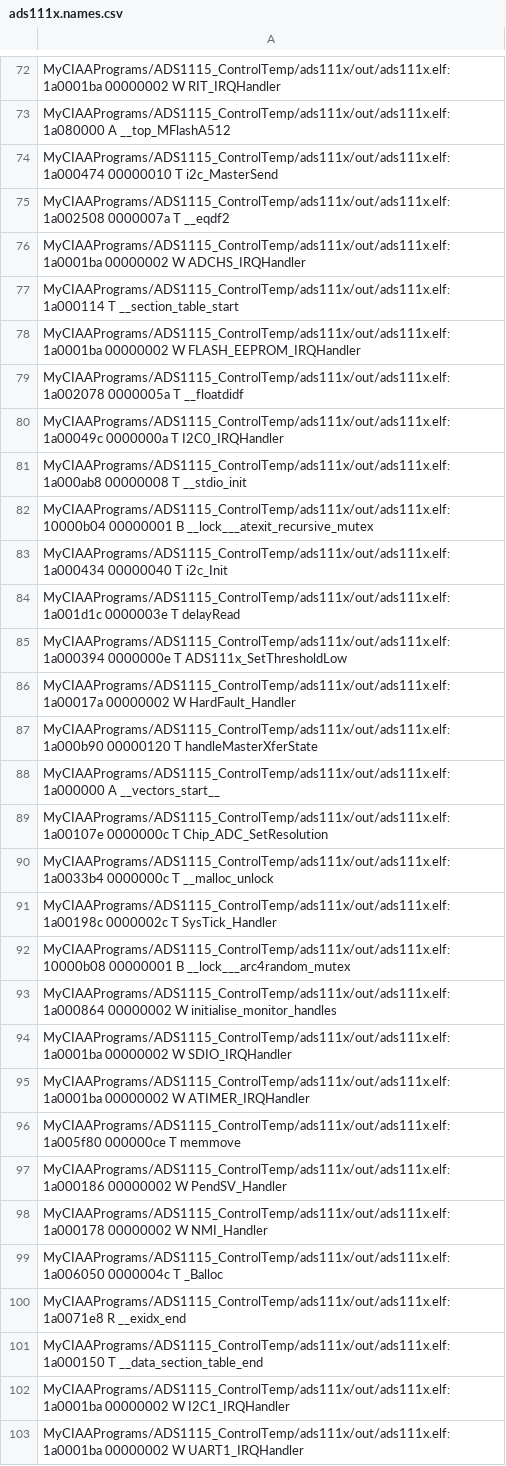
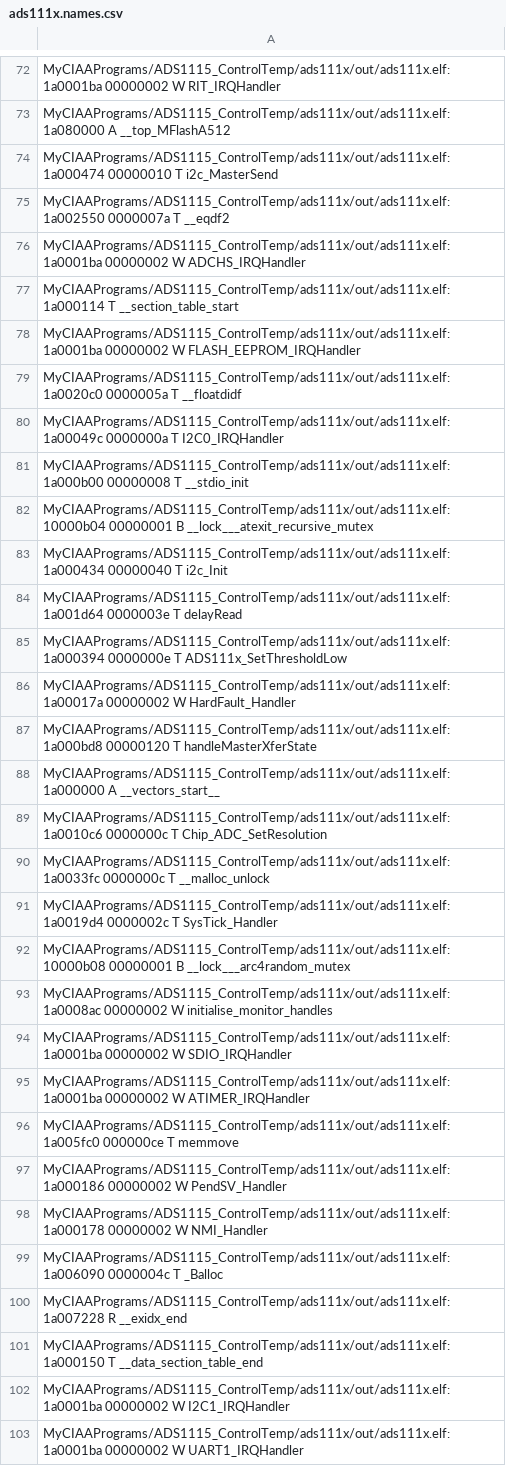
Before and after one commit to mrds90/ADS1115_ControlTemp, a CSV file: ads111x/out/ads111x.names.csv, drawn as a sheet; only a part is shown, gaps mark what is left out; the diff covers the shown part only.

```diff
--- a/ads111x/out/ads111x.names.csv
+++ b/ads111x/out/ads111x.names.csv
@@ -74,3 +74,3 @@ MyCIAAPrograms/ADS1115_ControlTemp/ads111x/out/ads111x.elf:1a080000 A __top_MFla
 MyCIAAPrograms/ADS1115_ControlTemp/ads111x/out/ads111x.elf:1a000474 00000010 T i2c_MasterSend
-MyCIAAPrograms/ADS1115_ControlTemp/ads111x/out/ads111x.elf:1a002508 0000007a T __eqdf2
+MyCIAAPrograms/ADS1115_ControlTemp/ads111x/out/ads111x.elf:1a002550 0000007a T __eqdf2
 MyCIAAPrograms/ADS1115_ControlTemp/ads111x/out/ads111x.elf:1a0001ba 00000002 W ADCHS_IRQHandler
@@ -78,24 +78,24 @@ MyCIAAPrograms/ADS1115_ControlTemp/ads111x/out/ads111x.elf:1a000114 T __section_
 MyCIAAPrograms/ADS1115_ControlTemp/ads111x/out/ads111x.elf:1a0001ba 00000002 W FLASH_EEPROM_IRQHandler
-MyCIAAPrograms/ADS1115_ControlTemp/ads111x/out/ads111x.elf:1a002078 0000005a T __floatdidf
+MyCIAAPrograms/ADS1115_ControlTemp/ads111x/out/ads111x.elf:1a0020c0 0000005a T __floatdidf
 MyCIAAPrograms/ADS1115_ControlTemp/ads111x/out/ads111x.elf:1a00049c 0000000a T I2C0_IRQHandler
-MyCIAAPrograms/ADS1115_ControlTemp/ads111x/out/ads111x.elf:1a000ab8 00000008 T __stdio_init
+MyCIAAPrograms/ADS1115_ControlTemp/ads111x/out/ads111x.elf:1a000b00 00000008 T __stdio_init
 MyCIAAPrograms/ADS1115_ControlTemp/ads111x/out/ads111x.elf:10000b04 00000001 B __lock___atexit_recursive_mutex
 MyCIAAPrograms/ADS1115_ControlTemp/ads111x/out/ads111x.elf:1a000434 00000040 T i2c_Init
-MyCIAAPrograms/ADS1115_ControlTemp/ads111x/out/ads111x.elf:1a001d1c 0000003e T delayRead
+MyCIAAPrograms/ADS1115_ControlTemp/ads111x/out/ads111x.elf:1a001d64 0000003e T delayRead
 MyCIAAPrograms/ADS1115_ControlTemp/ads111x/out/ads111x.elf:1a000394 0000000e T ADS111x_SetThresholdLow
 MyCIAAPrograms/ADS1115_ControlTemp/ads111x/out/ads111x.elf:1a00017a 00000002 W HardFault_Handler
-MyCIAAPrograms/ADS1115_ControlTemp/ads111x/out/ads111x.elf:1a000b90 00000120 T handleMasterXferState
+MyCIAAPrograms/ADS1115_ControlTemp/ads111x/out/ads111x.elf:1a000bd8 00000120 T handleMasterXferState
 MyCIAAPrograms/ADS1115_ControlTemp/ads111x/out/ads111x.elf:1a000000 A __vectors_start__
-MyCIAAPrograms/ADS1115_ControlTemp/ads111x/out/ads111x.elf:1a00107e 0000000c T Chip_ADC_SetResolution
-MyCIAAPrograms/ADS1115_ControlTemp/ads111x/out/ads111x.elf:1a0033b4 0000000c T __malloc_unlock
-MyCIAAPrograms/ADS1115_ControlTemp/ads111x/out/ads111x.elf:1a00198c 0000002c T SysTick_Handler
+MyCIAAPrograms/ADS1115_ControlTemp/ads111x/out/ads111x.elf:1a0010c6 0000000c T Chip_ADC_SetResolution
+MyCIAAPrograms/ADS1115_ControlTemp/ads111x/out/ads111x.elf:1a0033fc 0000000c T __malloc_unlock
+MyCIAAPrograms/ADS1115_ControlTemp/ads111x/out/ads111x.elf:1a0019d4 0000002c T SysTick_Handler
 MyCIAAPrograms/ADS1115_ControlTemp/ads111x/out/ads111x.elf:10000b08 00000001 B __lock___arc4random_mutex
-MyCIAAPrograms/ADS1115_ControlTemp/ads111x/out/ads111x.elf:1a000864 00000002 W initialise_monitor_handles
+MyCIAAPrograms/ADS1115_ControlTemp/ads111x/out/ads111x.elf:1a0008ac 00000002 W initialise_monitor_handles
 MyCIAAPrograms/ADS1115_ControlTemp/ads111x/out/ads111x.elf:1a0001ba 00000002 W SDIO_IRQHandler
 MyCIAAPrograms/ADS1115_ControlTemp/ads111x/out/ads111x.elf:1a0001ba 00000002 W ATIMER_IRQHandler
-MyCIAAPrograms/ADS1115_ControlTemp/ads111x/out/ads111x.elf:1a005f80 000000ce T memmove
+MyCIAAPrograms/ADS1115_ControlTemp/ads111x/out/ads111x.elf:1a005fc0 000000ce T memmove
 MyCIAAPrograms/ADS1115_ControlTemp/ads111x/out/ads111x.elf:1a000186 00000002 W PendSV_Handler
 MyCIAAPrograms/ADS1115_ControlTemp/ads111x/out/ads111x.elf:1a000178 00000002 W NMI_Handler
-MyCIAAPrograms/ADS1115_ControlTemp/ads111x/out/ads111x.elf:1a006050 0000004c T _Balloc
-MyCIAAPrograms/ADS1115_ControlTemp/ads111x/out/ads111x.elf:1a0071e8 R __exidx_end
+MyCIAAPrograms/ADS1115_ControlTemp/ads111x/out/ads111x.elf:1a006090 0000004c T _Balloc
+MyCIAAPrograms/ADS1115_ControlTemp/ads111x/out/ads111x.elf:1a007228 R __exidx_end
 MyCIAAPrograms/ADS1115_ControlTemp/ads111x/out/ads111x.elf:1a000150 T __data_section_table_end
```
Also changed, not shown: 182 edited cells elsewhere in this file, 4 other files.
